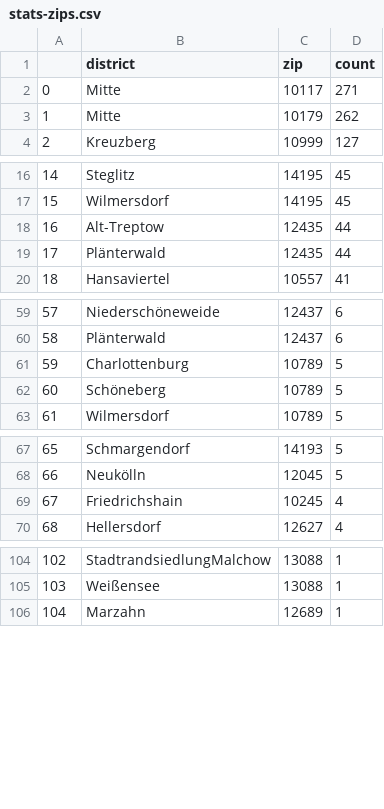
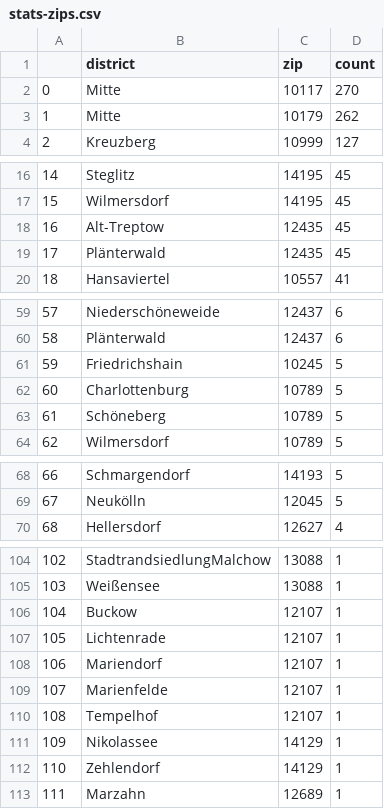
Before and after one commit to demodiff/berlin, a CSV file: data/stats-zips.csv, drawn as a sheet; only a part is shown, gaps mark what is left out; removed rows and columns are numbered as before the commit, all else as after; the diff names each change by its address in the sheet, - before the commit and + after, or states it on an @@ line.

```diff
--- a/data/stats-zips.csv
+++ b/data/stats-zips.csv
-D2 (count): 271
+D2 (count): 270
-D18:D19 (count): 44
+D18:D19 (count): 45
+row 61: 59 | Friedrichshain | 10245 | 5
@@ column A renumbered from row 62 down @@
-row 69: 67 | Friedrichshain | 10245 | 4
+row 106: 104 | Buckow | 12107 | 1
+row 107: 105 | Lichtenrade | 12107 | 1
+row 108: 106 | Mariendorf | 12107 | 1
+row 109: 107 | Marienfelde | 12107 | 1
+row 110: 108 | Tempelhof | 12107 | 1
+row 111: 109 | Nikolassee | 14129 | 1
+row 112: 110 | Zehlendorf | 14129 | 1
```
Also changed, not shown: 1 other file.
